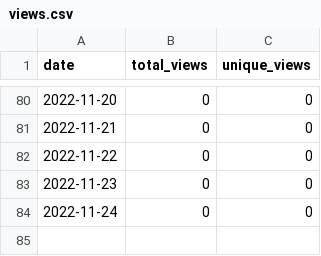
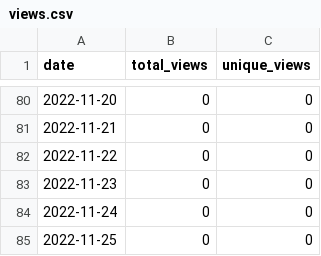
Before and after one commit to MatthewBentz/Comp5970, a CSV file: .traffic/views.csv, drawn as a sheet; only a part is shown, gaps mark what is left out.

```diff
--- a/.traffic/views.csv
+++ b/.traffic/views.csv
@@ -84 +84,2 @@ date,total_views,unique_views
 2022-11-24,0,0
+2022-11-25,0,0
```
Also changed, not shown: .traffic/clones.csv, 3 other files.
